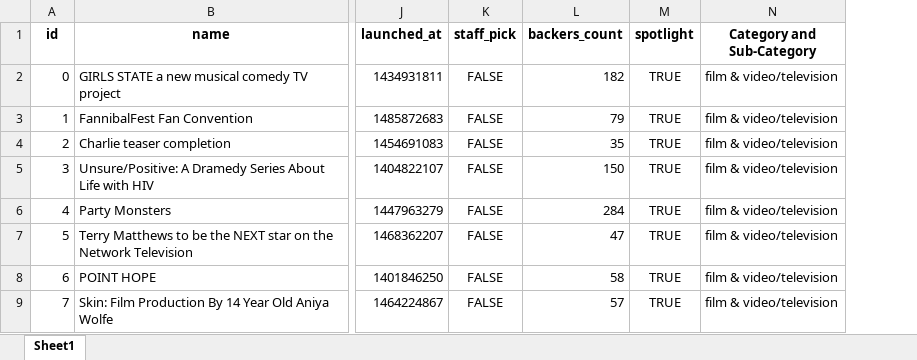
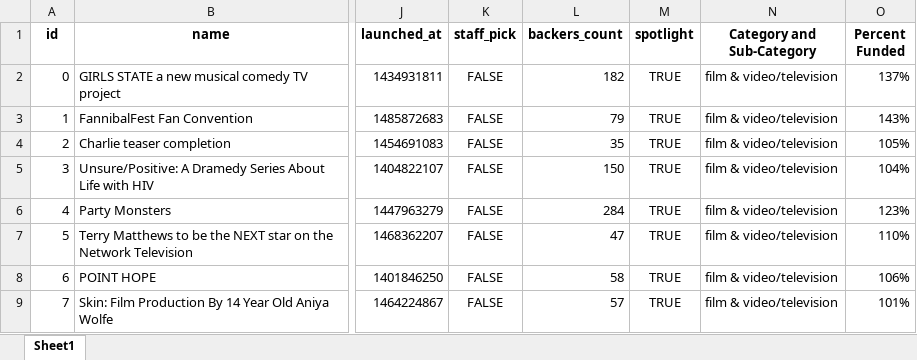
Before and after one commit to AshleyMcGee/excel_homework1, an Excel workbook: StarterBook.xlsx, sheet Sheet1, drawn as a sheet; only a part is shown, gaps mark what is left out; values as stored, in another font and other column widths than the file's, no borders; conditional formats not drawn; the diff names each change by its address in the sheet, - before the commit and + after, or states it on an @@ line.

Commit message:
Add column Percent Funded at Column O

```diff
--- a/StarterBook.xlsx (sheet Sheet1)
+++ b/StarterBook.xlsx (sheet Sheet1)
+column O (Percent Funded), rows 2-9: 137% | 143% | 105% | 104% | 123% | 110% | 106% | 101%
```
